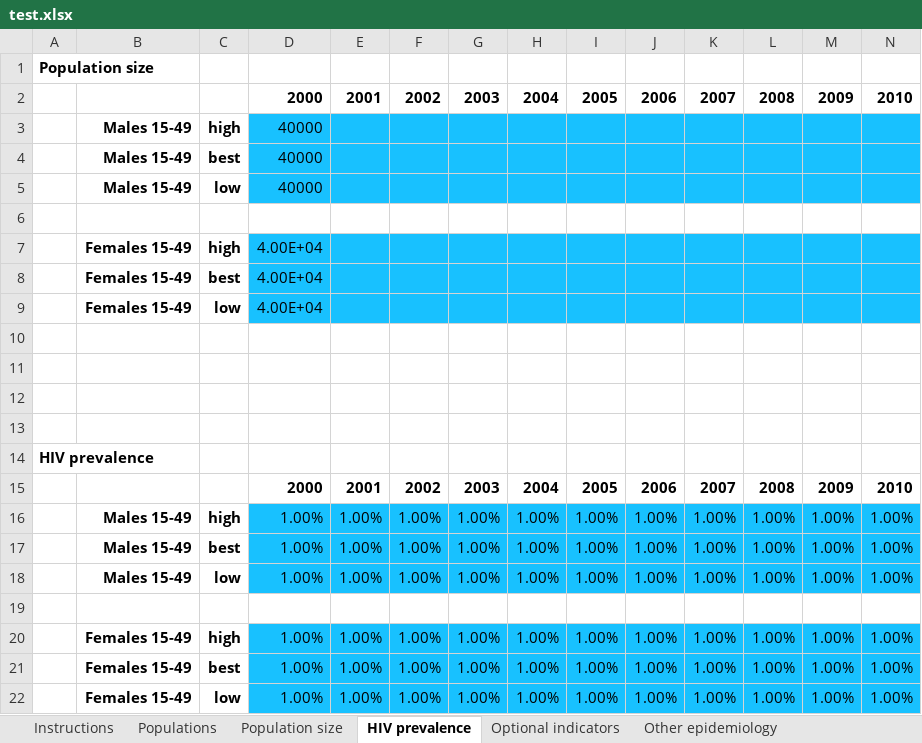
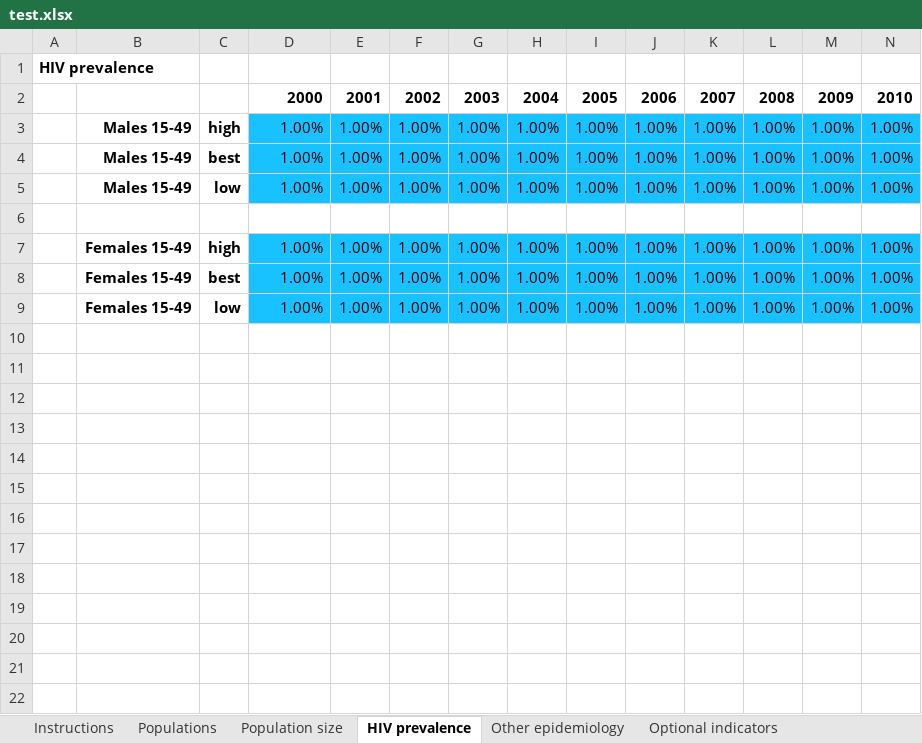
Before and after one commit to optimamodel/optima, an Excel workbook: optima/test.xlsx, sheet HIV prevalence, drawn as a sheet; only a part is shown; values as stored, in another font and other column widths than the file's, no borders; charts and pictures not drawn; rows hold the shown columns only; the diff names each change by its address in the sheet, - before the commit and + after, or states it on an @@ line.

```diff
--- a/optima/test.xlsx (sheet HIV prevalence)
+++ b/optima/test.xlsx (sheet HIV prevalence)
@@ sheet tab order changed: Instructions | Populations | Population size | HIV prevalence | Other epidemiology | Optional indicators @@
-row 1: Population size
-row 2:  |  |  | 2000 | 2001 | 2002 | 2003 | 2004 | 2005 | 2006 | 2007 | 2008 | 2009 | 2010
-row 3:  | Males 15-49 | high | 40000
-row 4:  | Males 15-49 | best | 40000
-row 5:  | Males 15-49 | low | 40000
-row 6: (empty)
-row 7:  | Females 15-49 | high | 4.00E+04
-row 8:  | Females 15-49 | best | 4.00E+04
-row 9:  | Females 15-49 | low | 4.00E+04
-row 10: (empty)
-row 11: (empty)
-row 12: (empty)
-row 13: (empty)
```
Also changed, not shown: sheet Population size, sheet Instructions, sheet Injecting behavior, other sheet tabs, charts or pictures.
